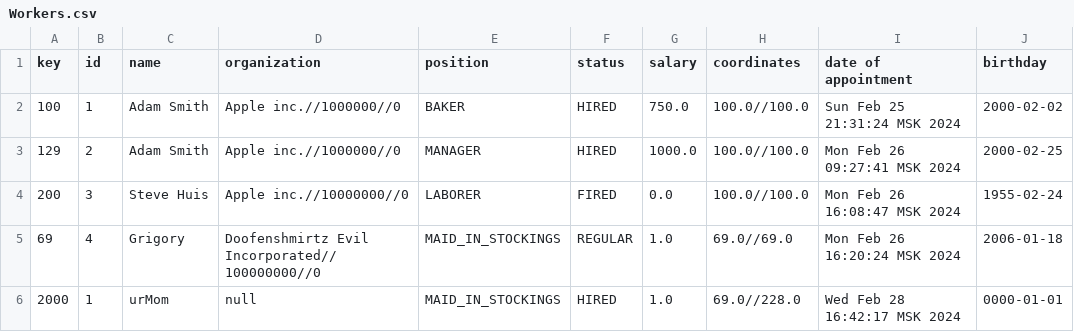
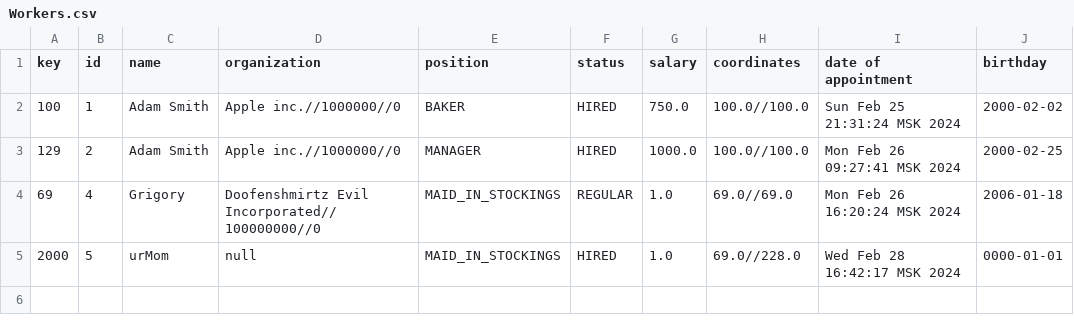
Before and after one commit to ren1kron/lab5.5.2, a CSV file: Workers.csv, drawn as a sheet.

```diff
--- a/Workers.csv
+++ b/Workers.csv
@@ -3,4 +3,3 @@
 "129";"2";"Adam Smith";"Apple inc.//1000000//0";"MANAGER";"HIRED";"1000.0";"100.0//100.0";"Mon Feb 26 09:27:41 MSK 2024";"2000-02-25"
-"200";"3";"Steve Huis";"Apple inc.//10000000//0";"LABORER";"FIRED";"0.0";"100.0//100.0";"Mon Feb 26 16:08:47 MSK 2024";"1955-02-24"
 "69";"4";"Grigory";"Doofenshmirtz Evil Incorporated//100000000//0";"MAID_IN_STOCKINGS";"REGULAR";"1.0";"69.0//69.0";"Mon Feb 26 16:20:24 MSK 2024";"2006-01-18"
-"2000";"1";"urMom";"null";"MAID_IN_STOCKINGS";"HIRED";"1.0";"69.0//228.0";"Wed Feb 28 16:42:17 MSK 2024";"0000-01-01"
+"2000";"5";"urMom";"null";"MAID_IN_STOCKINGS";"HIRED";"1.0";"69.0//228.0";"Wed Feb 28 16:42:17 MSK 2024";"0000-01-01"
```
Also changed, not shown: 15 other files.
